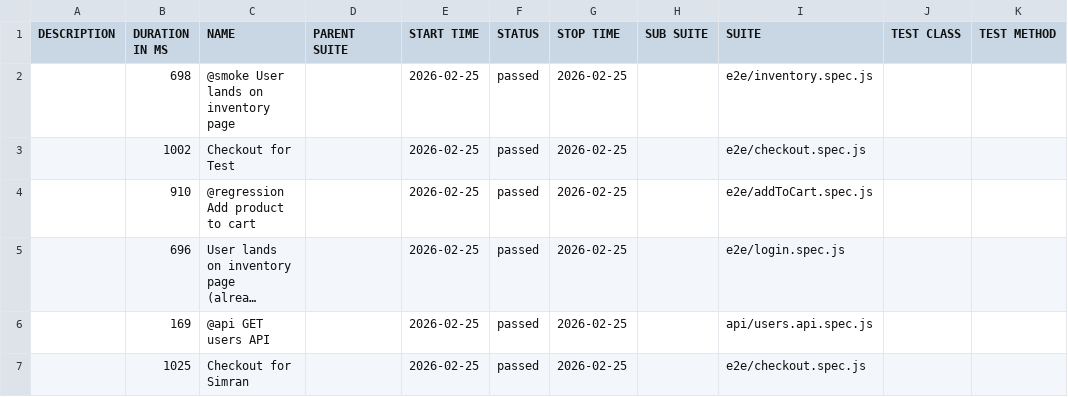
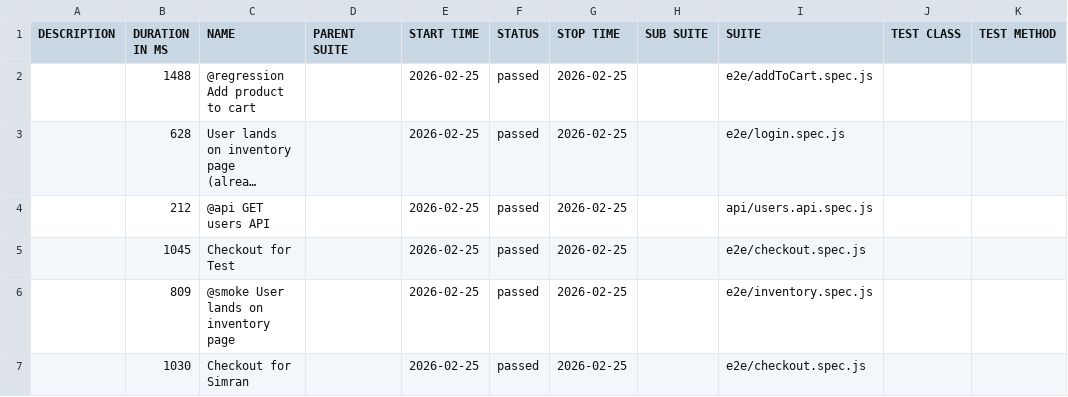
Before and after one commit to Simranchoudhary/playwright-e2e, a CSV file: data/suites.csv, drawn as a sheet; long unchanged cells end in …; removed rows and columns are numbered as before the commit, all else as after; the diff names each change by its address in the sheet, - before the commit and + after, or states it on an @@ line.

```diff
--- a/data/suites.csv
+++ b/data/suites.csv
-row 2:  | 698 | @smoke User lands on inventory page |  | 2026-02-25 | passed | 2026-02-25 |  | e2e/inventory.spec.js
-row 3:  | 1002 | Checkout for Test |  | 2026-02-25 | passed | 2026-02-25 |  | e2e/checkout.spec.js
-B2 (DURATION IN MS): 910
+B2 (DURATION IN MS): 1488
-B3 (DURATION IN MS): 696
+B3 (DURATION IN MS): 628
-B4 (DURATION IN MS): 169
+B4 (DURATION IN MS): 212
+row 5:  | 1045 | Checkout for Test |  | 2026-02-25 | passed | 2026-02-25 |  | e2e/checkout.spec.js
+row 6:  | 809 | @smoke User lands on inventory page |  | 2026-02-25 | passed | 2026-02-25 |  | e2e/inventory.spec.js
-B7 (DURATION IN MS): 1025
+B7 (DURATION IN MS): 1030
```
Also changed, not shown: 45 other files.
